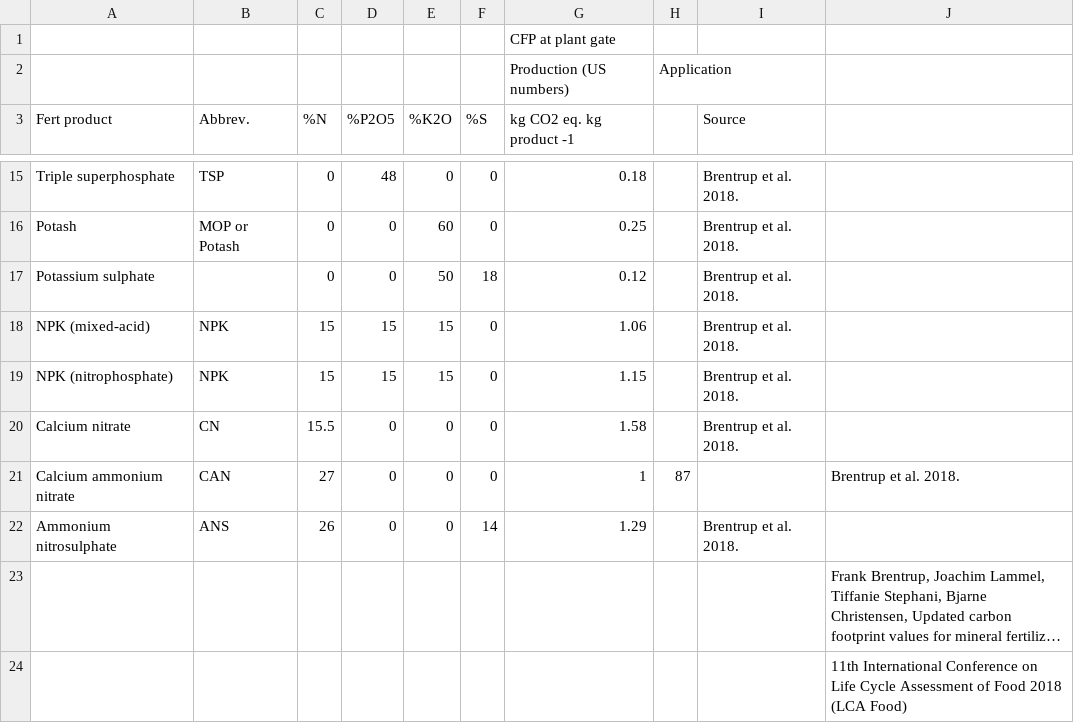
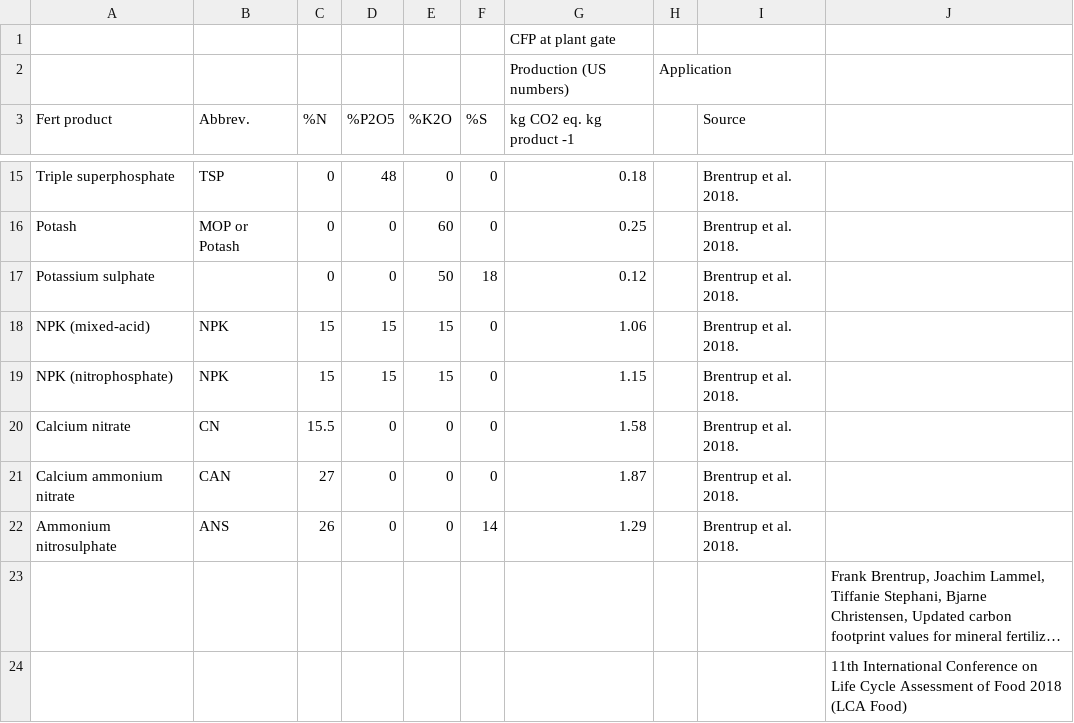
Before and after one commit to holos-aafc/Holos, a CSV file: H.Content/Resources/Table_48_Carbon_Footprint_At_Plant_Gate_For_Direct_Fertilizer_Blends.csv, drawn as a sheet; only a part is shown, gaps mark what is left out; long unchanged cells end in ….

Commit message:
Update Table_48_Carbon_Footprint_At_Plant_Gate_For_Direct_Fertilizer_Blends.csv

```diff
--- a/H.Content/Resources/Table_48_Carbon_Footprint_At_Plant_Gate_For_Direct_Fertilizer_Blends.csv
+++ b/H.Content/Resources/Table_48_Carbon_Footprint_At_Plant_Gate_For_Direct_Fertilizer_Blends.csv
@@ -20,3 +20,3 @@ NPK (nitrophosphate),NPK,15,15,15,0,1.15,,Brentrup et al. 2018.,
 Calcium nitrate,CN,15.5,0,0,0,1.58,,Brentrup et al. 2018.,
-Calcium ammonium nitrate, CAN, 27,0,0,0,1,87,,Brentrup et al. 2018.,
+Calcium ammonium nitrate,CAN,27,0,0,0,1.87,,Brentrup et al. 2018.,
 Ammonium nitrosulphate,ANS,26,0,0,14,1.29,,Brentrup et al. 2018.,
```
